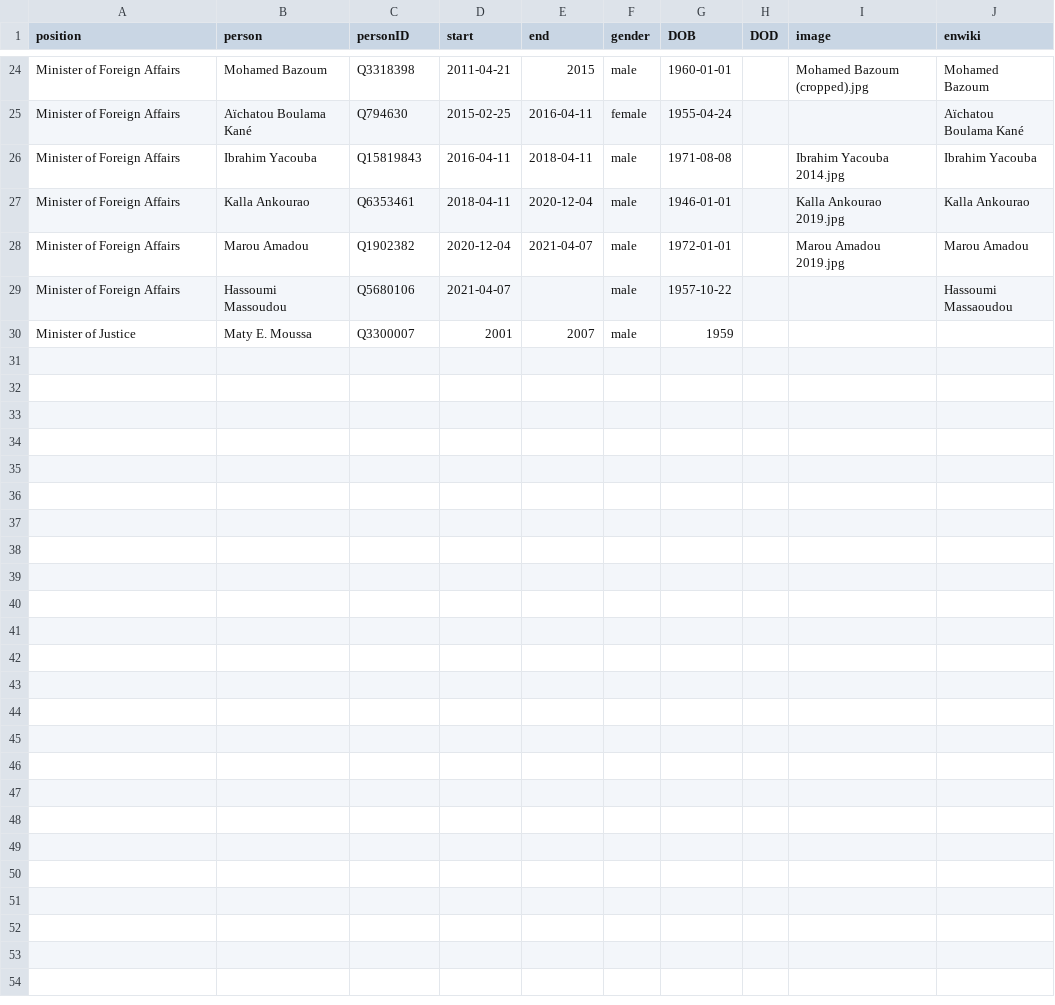
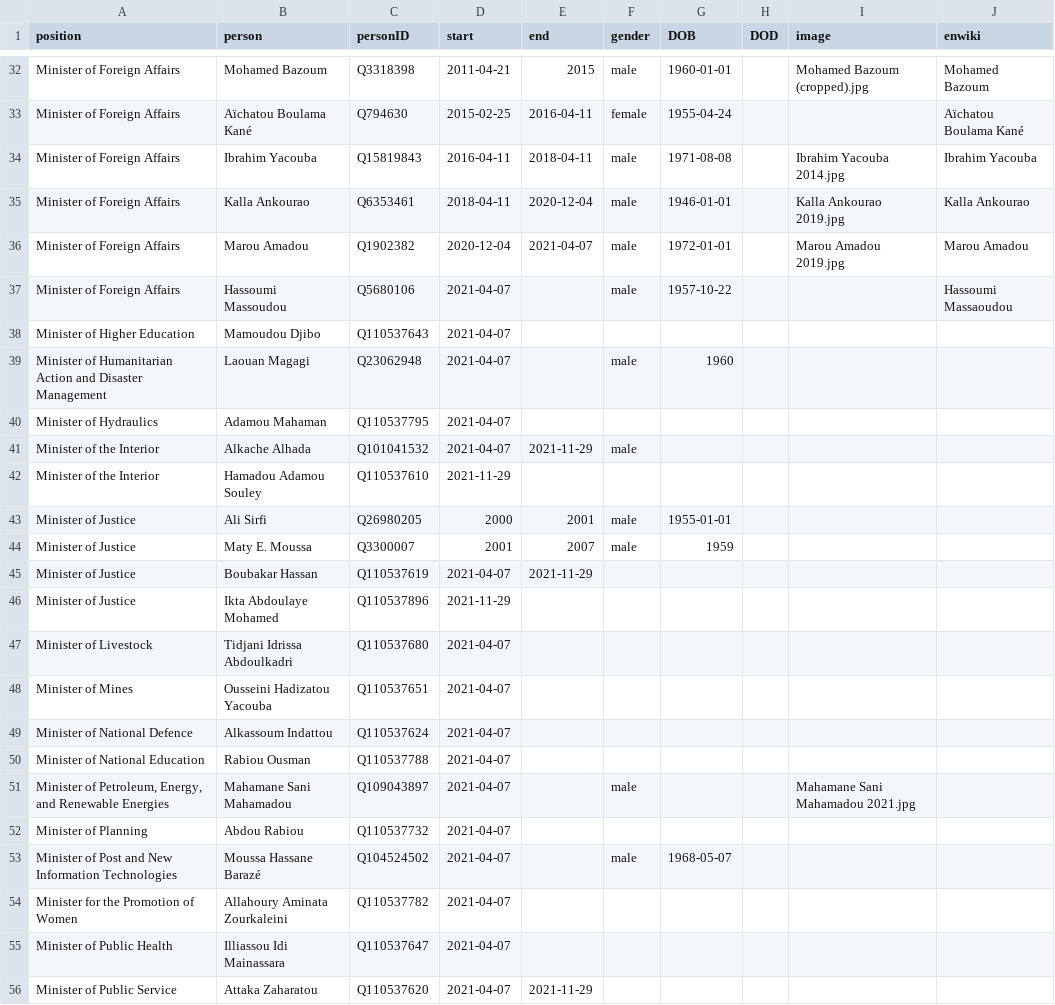
Before and after one commit to every-politician-scrapers/niger-ministers, a CSV file: html/holders21.csv, drawn as a sheet; only a part is shown, gaps mark what is left out; the diff covers the shown part only.

```diff
--- a/html/holders21.csv
+++ b/html/holders21.csv
@@ -29,2 +37,20 @@ Minister of Foreign Affairs,Marou Amadou,Q1902382,2020-12-04,2021-04-07,male,197
 Minister of Foreign Affairs,Hassoumi Massoudou,Q5680106,2021-04-07,,male,1957-10-22,,,Hassoumi Massaoudou
+Minister of Higher Education,Mamoudou Djibo,Q110537643,2021-04-07,,,,,,
+Minister of Humanitarian Action and Disaster Management,Laouan Magagi,Q23062948,2021-04-07,,male,1960,,,
+Minister of Hydraulics,Adamou Mahaman,Q110537795,2021-04-07,,,,,,
+Minister of the Interior,Alkache Alhada,Q101041532,2021-04-07,2021-11-29,male,,,,
+Minister of the Interior,Hamadou Adamou Souley,Q110537610,2021-11-29,,,,,,
+Minister of Justice,Ali Sirfi,Q26980205,2000,2001,male,1955-01-01,,,
 Minister of Justice,Maty E. Moussa,Q3300007,2001,2007,male,1959,,,
+Minister of Justice,Boubakar Hassan,Q110537619,2021-04-07,2021-11-29,,,,,
+Minister of Justice,Ikta Abdoulaye Mohamed,Q110537896,2021-11-29,,,,,,
+Minister of Livestock,Tidjani Idrissa Abdoulkadri,Q110537680,2021-04-07,,,,,,
+Minister of Mines,Ousseini Hadizatou Yacouba,Q110537651,2021-04-07,,,,,,
+Minister of National Defence,Alkassoum Indattou,Q110537624,2021-04-07,,,,,,
+Minister of National Education,Rabiou Ousman,Q110537788,2021-04-07,,,,,,
+"Minister of Petroleum, Energy, and Renewable Energies",Mahamane Sani Mahamadou,Q109043897,2021-04-07,,male,,,Mahamane Sani Mahamadou 2021.jpg,
+Minister of Planning,Abdou Rabiou,Q110537732,2021-04-07,,,,,,
+Minister of Post and New Information Technologies,Moussa Hassane Barazé,Q104524502,2021-04-07,,male,1968-05-07,,,
+Minister for the Promotion of Women,Allahoury Aminata Zourkaleini,Q110537782,2021-04-07,,,,,,
+Minister of Public Health,Illiassou Idi Mainassara,Q110537647,2021-04-07,,,,,,
+Minister of Public Service,Attaka Zaharatou,Q110537620,2021-04-07,2021-11-29,,,,,
```
Also changed, not shown: 19 added rows elsewhere in this file, html/current.csv, html/positions.csv, 1 other file.
